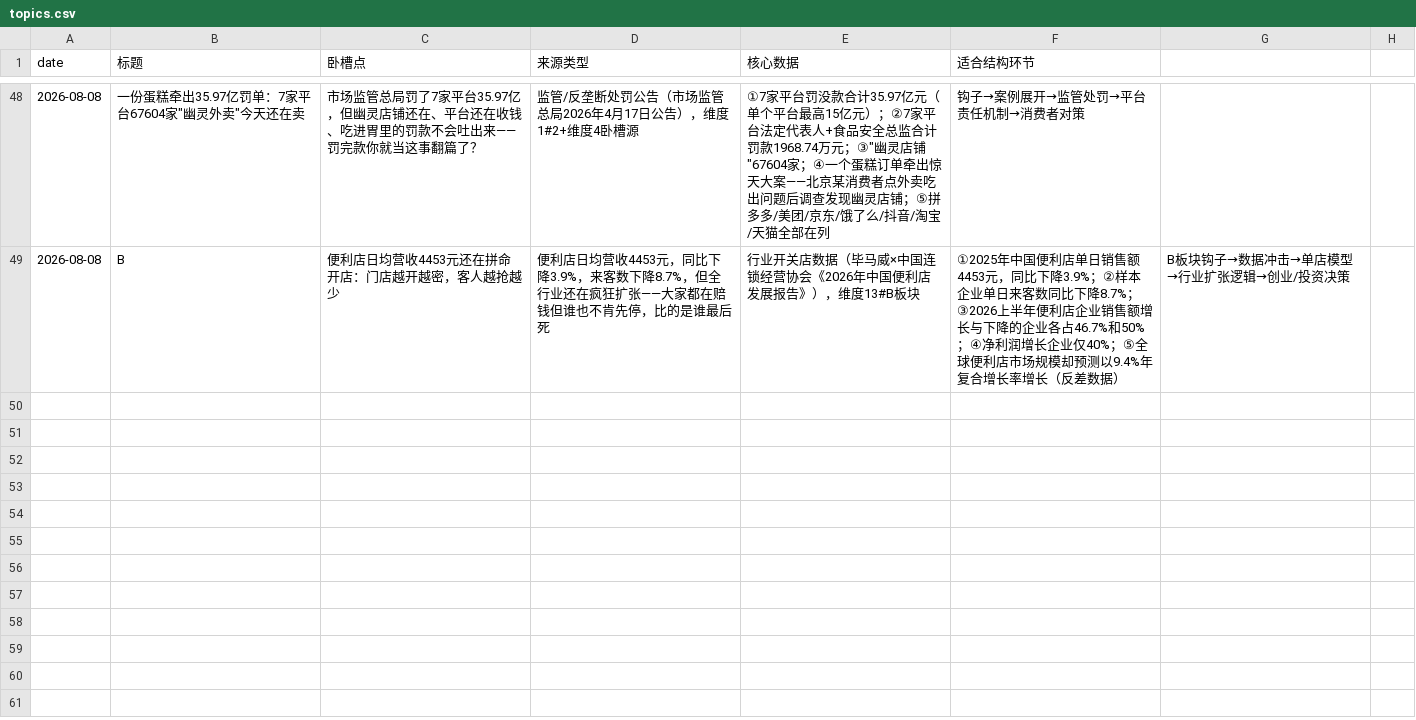
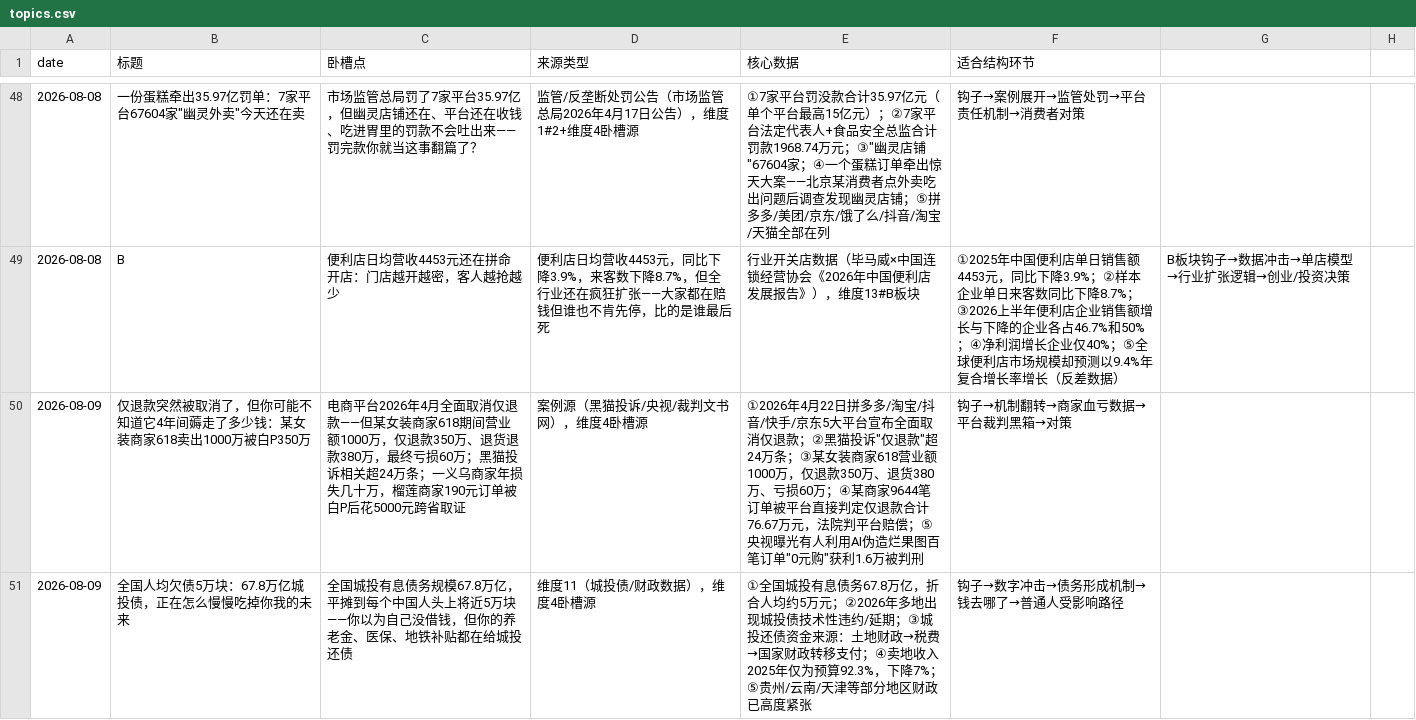
Before and after one commit to kongkong053/topic-discovery-prompt, a CSV file: topics.csv, drawn as a sheet; only a part is shown, gaps mark what is left out; the diff names each change by its address in the sheet, - before the commit and + after, or states it on an @@ line.

Commit message:
daily: topic discovery 2026-08-09

```diff
--- a/topics.csv
+++ b/topics.csv
+row 50: 2026-08-09 | 仅退款突然被取消了，但你可能不知道它4年间薅走了多少钱：某女装商家618卖出1000万被白P350万 | 电商平台2026年4月全面取消仅退款——但某女装商家618期间营业额1000万，仅退款350万、退货退款380万，最终亏损60万；黑猫投诉相关超24万条；一义乌商家年损失几十万，榴莲商家190元订单被白P后花5000元跨省取证 | 案例源（黑猫投诉/央视/裁判文书网），维度4卧槽源 | ①2026年4月22日拼多多/淘宝/抖音/快手/京东5大平台宣布全面取消仅退款；②黑猫投诉"仅退款"超24万条；③某女装商家618营业额1000万，仅退款350万、退货380万、亏损60万；④某商家9644笔订单被平台直接判定仅退款合计76.67万元，法院判平台赔偿；⑤央视曝光有人利用AI伪造烂果图百笔订单"0元购"获利1.6万被判刑 | 钩子→机制翻转→商家血亏数据→平台裁判黑箱→对策
+row 51: 2026-08-09 | 全国人均欠债5万块：67.8万亿城投债，正在怎么慢慢吃掉你我的未来 | 全国城投有息债务规模67.8万亿，平摊到每个中国人头上将近5万块——你以为自己没借钱，但你的养老金、医保、地铁补贴都在给城投还债 | 维度11（城投债/财政数据），维度4卧槽源 | ①全国城投有息债务67.8万亿，折合人均约5万元；②2026年多地出现城投债技术性违约/延期；③城投还债资金来源：土地财政→税费→国家财政转移支付；④卖地收入2025年仅为预算92.3%，下降7%；⑤贵州/云南/天津等部分地区财政已高度紧张 | 钩子→数字冲击→债务形成机制→钱去哪了→普通人受影响路径
```
Also changed, not shown: 1 other file.
